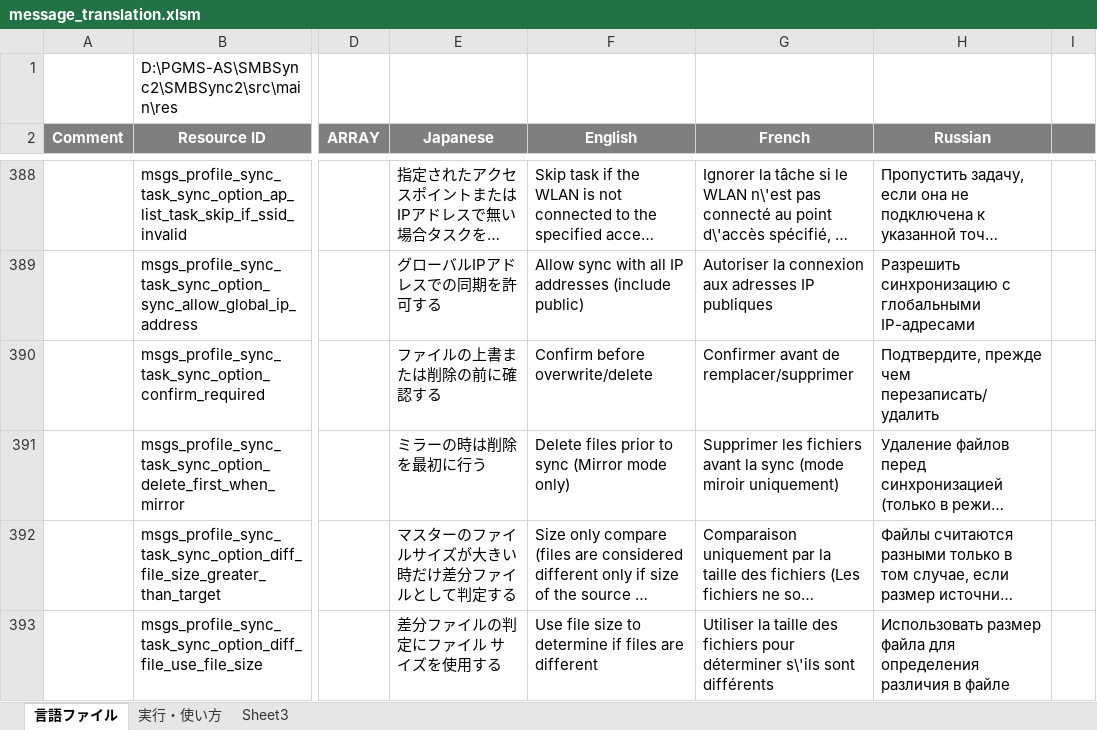
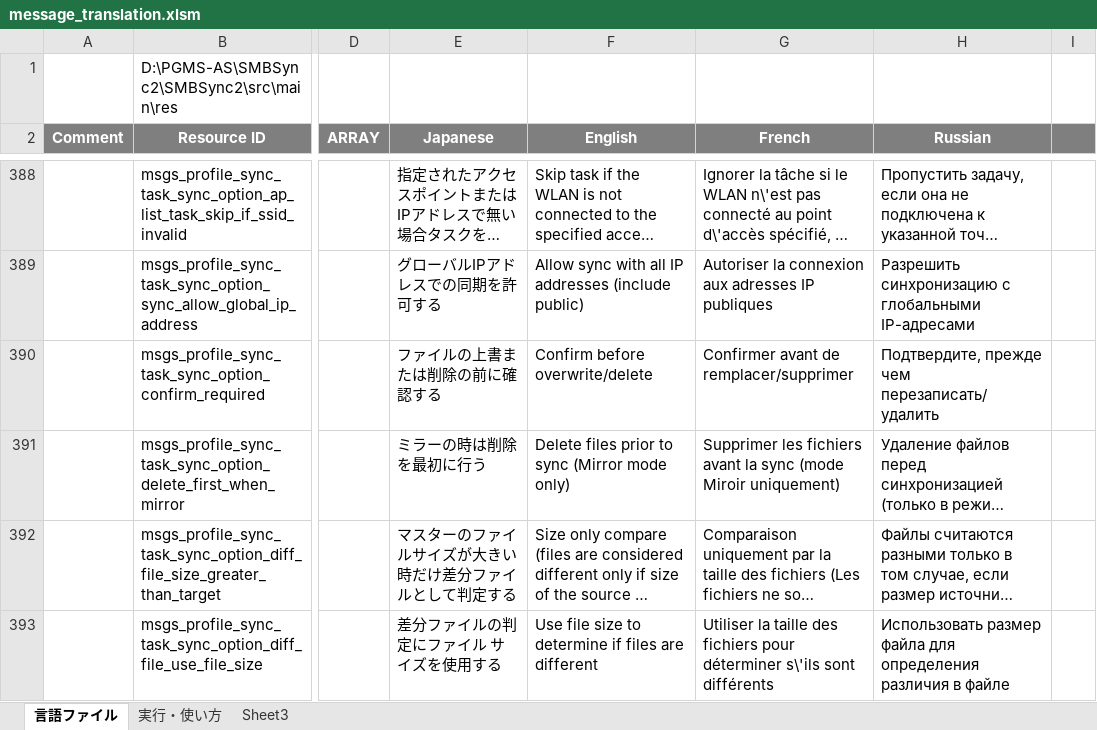
Before and after one commit to Sentaroh/SMBSync2, an Excel workbook: message_translation.xlsm, sheet 言語ファイル, drawn as a sheet; only a part is shown, gaps mark what is left out; long unchanged cells end in …; values as stored, in another font and other column widths than the file's, no borders; charts and pictures not drawn; the diff names each change by its address in the sheet, - before the commit and + after, or states it on an @@ line.

```diff
--- a/message_translation.xlsm (sheet 言語ファイル)
+++ b/message_translation.xlsm (sheet 言語ファイル)
-G391 (French): …sync (mode miroir uniquement)
+G391 (French): …sync (mode Miroir uniquement)
```
Also changed, not shown: 2 other files.
